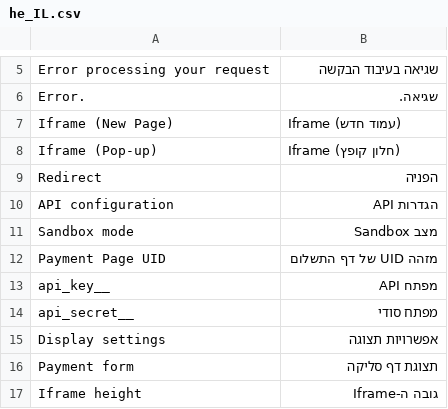
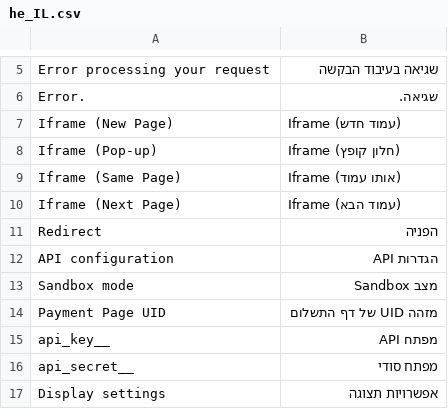
Before and after one commit to PayPlus-Gateway/PayplusGateway, a CSV file: i18n/he_IL.csv, drawn as a sheet; only a part is shown, gaps mark what is left out; the shorter side is filled out with more unchanged rows.

```diff
--- a/i18n/he_IL.csv
+++ b/i18n/he_IL.csv
@@ -8,2 +8,4 @@
 "Iframe (Pop-up)","Iframe (חלון קופץ)"
+"Iframe (Same Page)","Iframe (אותו עמוד)"
+"Iframe (Next Page)","Iframe (עמוד הבא)"
 "Redirect","הפניה"
```
Also changed, not shown: 2 other files.
